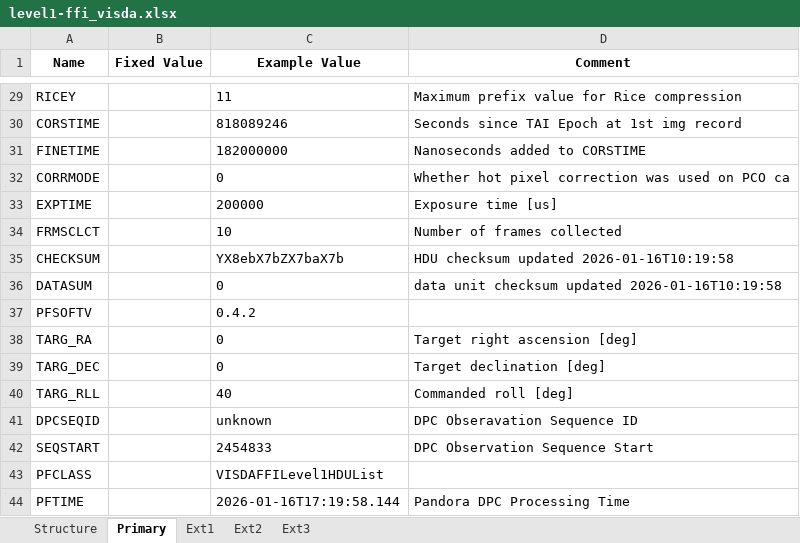
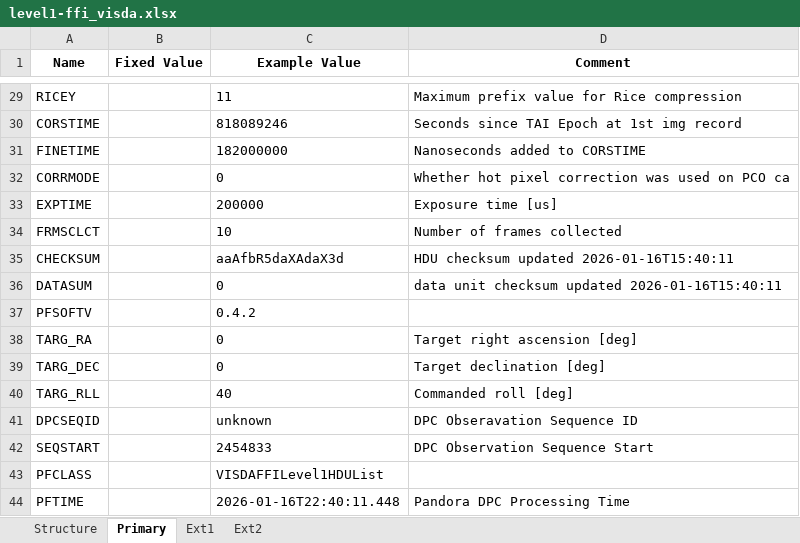
Before and after one commit to PandoraMission/pandora-fits, an Excel workbook: src/pandorafits/formats/visda/level1-ffi_visda.xlsx, sheet Primary, drawn as a sheet; only a part is shown, gaps mark what is left out; values as stored, in another font and other column widths than the file's, no borders; the diff names each change by its address in the sheet, - before the commit and + after, or states it on an @@ line.

```diff
--- a/src/pandorafits/formats/visda/level1-ffi_visda.xlsx (sheet Primary)
+++ b/src/pandorafits/formats/visda/level1-ffi_visda.xlsx (sheet Primary)
-sheet tab: Ext3
-C35 (Example Value): YX8ebX7bZX7baX7b
+C35 (Example Value): aaAfbR5daXAdaX3d
-D35 (Comment): HDU checksum updated 2026-01-16T10:19:58
+D35 (Comment): HDU checksum updated 2026-01-16T15:40:11
-D36 (Comment): …checksum updated 2026-01-16T10:19:58
+D36 (Comment): …checksum updated 2026-01-16T15:40:11
-C44 (Example Value): 2026-01-16T17:19:58.144
+C44 (Example Value): 2026-01-16T22:40:11.448
```
Also changed, not shown: sheet Structure, sheet Ext1, sheet Ext2, src/pandorafits/formats/nirda/level1_nirda.xlsx, src/pandorafits/formats/nirda/level2_nirda.xlsx, 18 other files.
